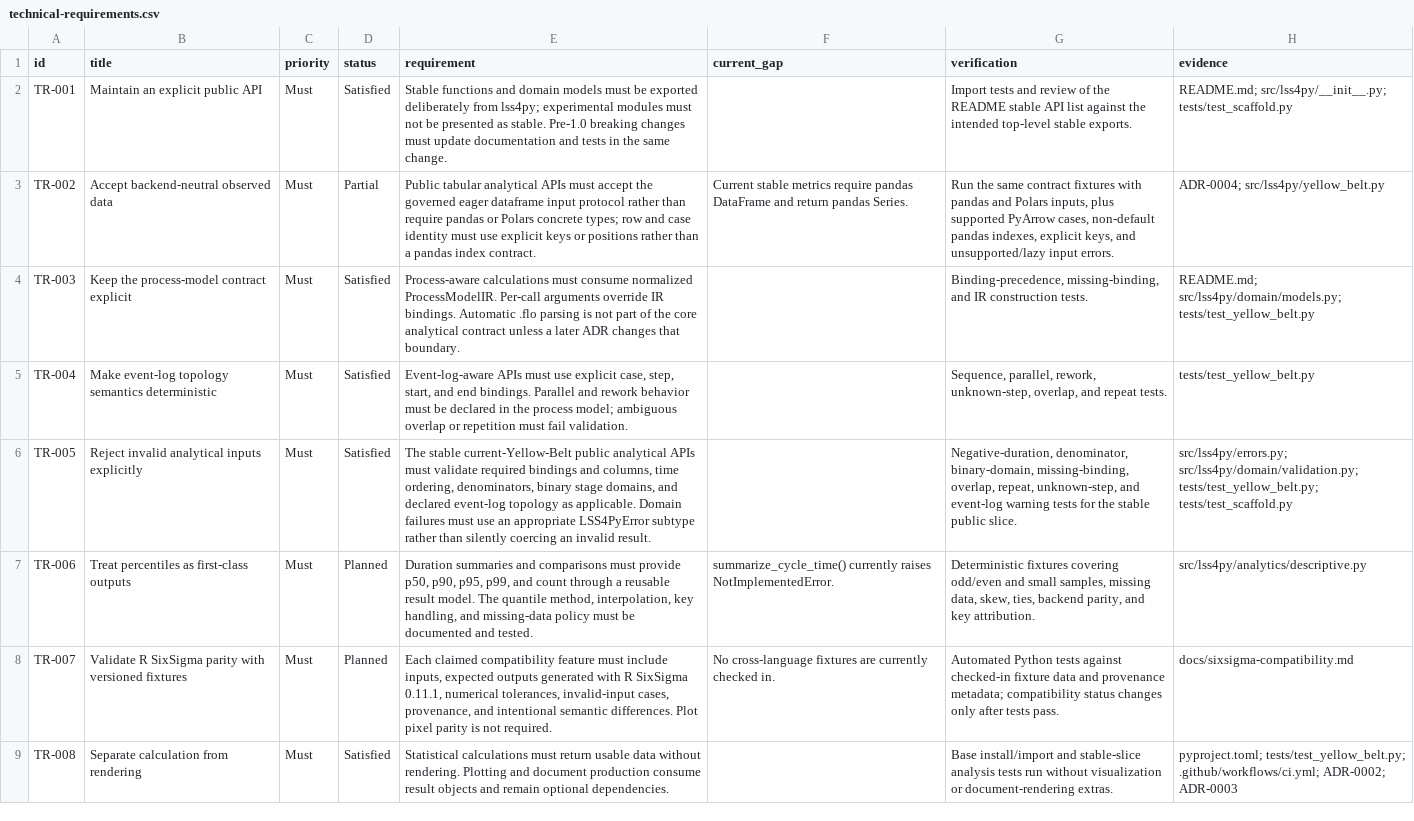
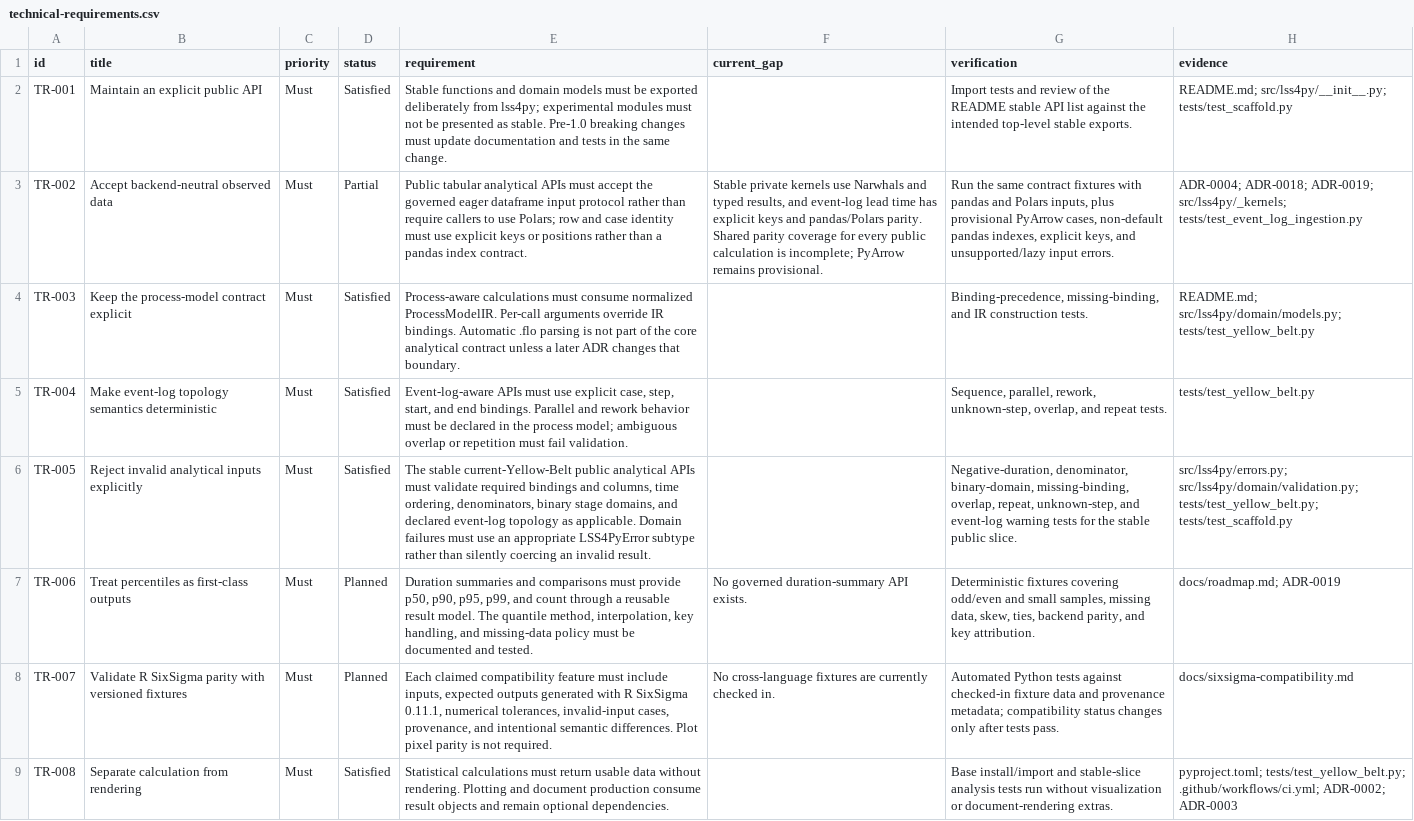
Before and after one commit to shanewilkins/lss4py, a CSV file: docs/requirements/technical-requirements.csv, drawn as a sheet; only a part is shown; the diff covers the shown part only; the diff names each change by its address in the sheet, - before the commit and + after, or states it on an @@ line.

```diff
--- a/docs/requirements/technical-requirements.csv
+++ b/docs/requirements/technical-requirements.csv
-E3 (requirement): …than require pandas or Polars concrete types; row and…
+E3 (requirement): …than require callers to use Polars; row and…
-F3 (current_gap): Current stable metrics require pandas DataFrame and return pandas Series.
+F3 (current_gap): Stable private kernels use Narwhals and typed results, and event-log lead time has explicit keys and pandas/Polars parity. Shared parity coverage for every public calculation is incomplete; PyArrow remains provisional.
-G3 (verification): …inputs, plus supported PyArrow cases,…
+G3 (verification): …inputs, plus provisional PyArrow cases,…
-H3 (evidence): ADR-0004; src/lss4py/yellow_belt.py
+H3 (evidence): ADR-0004; ADR-0018; ADR-0019; src/lss4py/_kernels; tests/test_event_log_ingestion.py
-F7 (current_gap): summarize_cycle_time() currently raises NotImplementedError.
+F7 (current_gap): No governed duration-summary API exists.
-H7 (evidence): src/lss4py/analytics/descriptive.py
+H7 (evidence): docs/roadmap.md; ADR-0019
```
Also changed, not shown: 38 edited cells elsewhere in this file, docs/requirements/user-requirements.csv, 40 other files.
